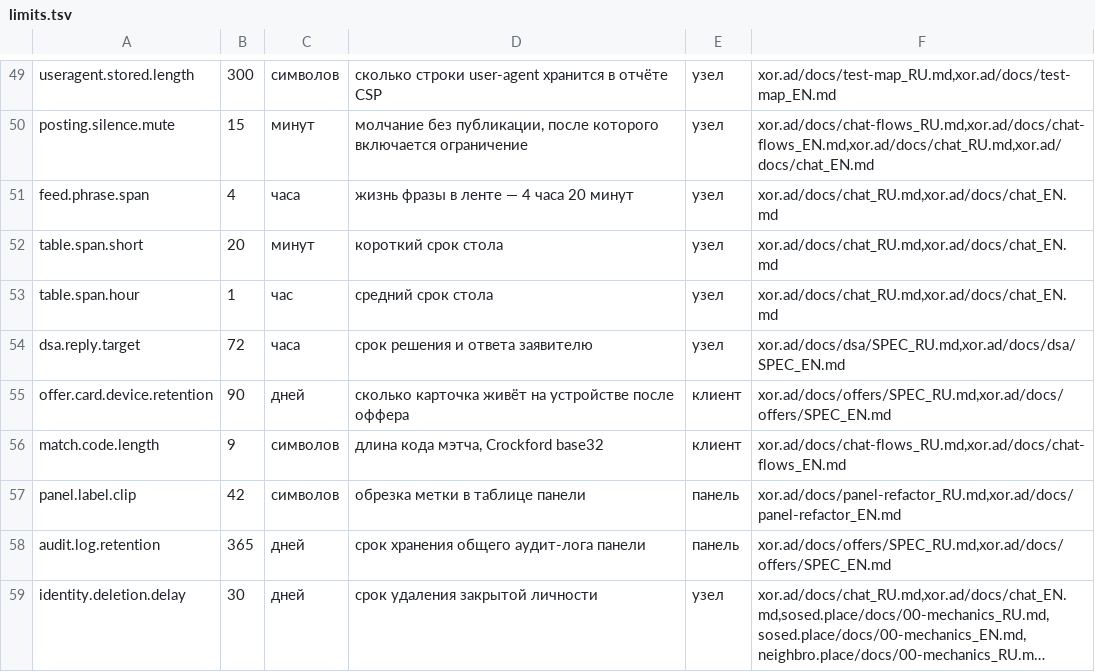
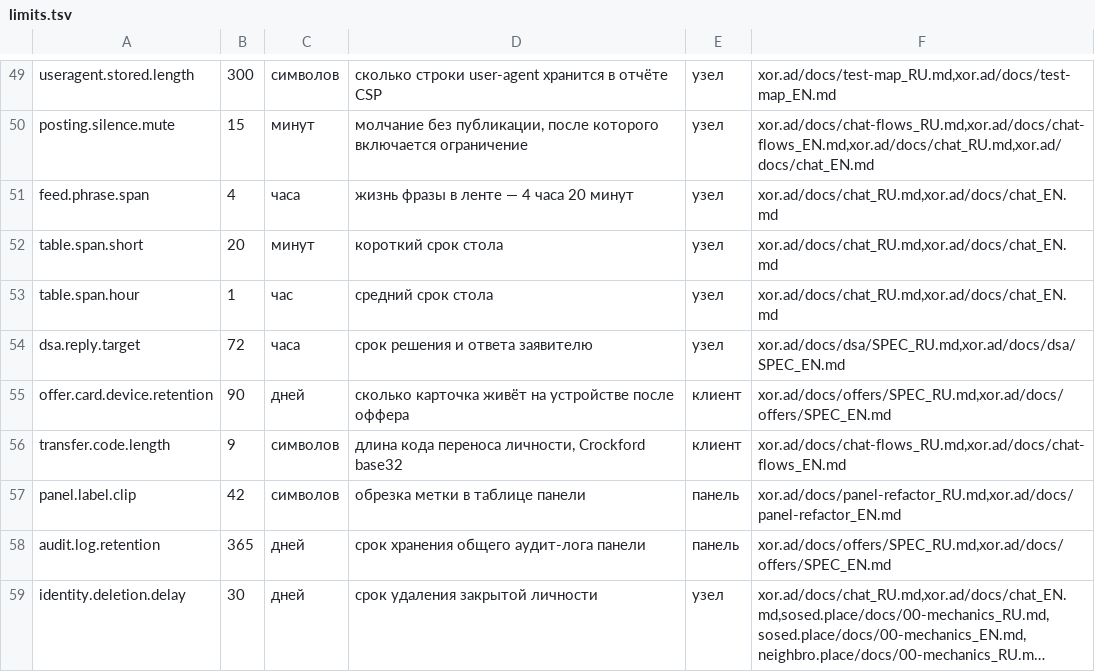
Before and after one commit to panov-id/xor.ad, a TSV file: docs/facts/limits.tsv, drawn as a sheet; only a part is shown, gaps mark what is left out; long unchanged cells end in ….

```diff
--- a/docs/facts/limits.tsv
+++ b/docs/facts/limits.tsv
@@ -55,3 +55,3 @@ dsa.reply.target	72	часа	срок решения и ответа заяви
 offer.card.device.retention	90	дней	сколько карточка живёт на устройстве после оффера	клиент	xor.ad/docs/offers/SPEC_RU.md,xor.ad/docs/offers/SPEC_EN.md
-match.code.length	9	символов	длина кода мэтча, Crockford base32	клиент	xor.ad/docs/chat-flows_RU.md,xor.ad/docs/chat-flows_EN.md
+transfer.code.length	9	символов	длина кода переноса личности, Crockford base32	клиент	xor.ad/docs/chat-flows_RU.md,xor.ad/docs/chat-flows_EN.md
 panel.label.clip	42	символов	обрезка метки в таблице панели	панель	xor.ad/docs/panel-refactor_RU.md,xor.ad/docs/panel-refactor_EN.md
```
